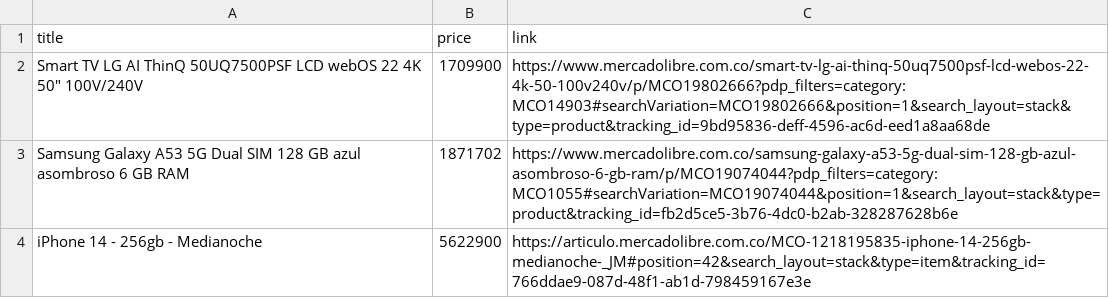
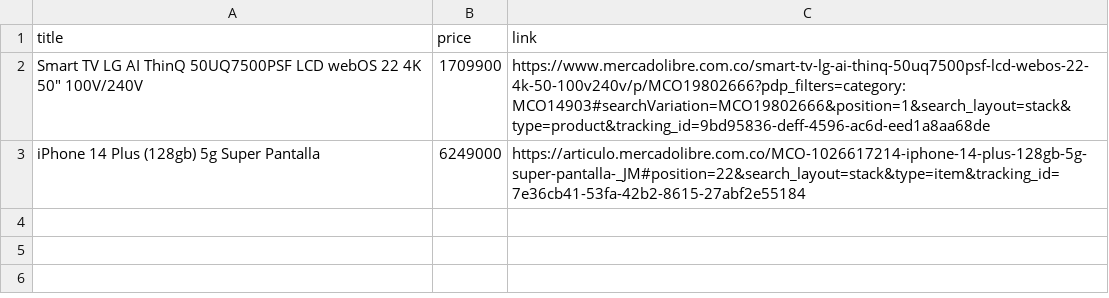
Before and after one commit to JavierTarazona06/SharpSight, a CSV file: src/comparisonList.csv, drawn as a sheet; removed rows and columns are numbered as before the commit, all else as after; the diff names each change by its address in the sheet, - before the commit and + after, or states it on an @@ line.

```diff
--- a/src/comparisonList.csv
+++ b/src/comparisonList.csv
-row 3: Samsung Galaxy A53 5G Dual SIM 128 GB azul asombroso 6 GB RAM | 1871702 | https://www.mercadolibre.com.co/samsung-galaxy-a53-5g-dual-sim-128-gb-azul-asombroso-6-gb-ram/p/MCO19074044?pdp_filters=category:MCO1055#searchVariation=MCO19074044&position=1&search_layout=stack&type=product&tracking_id=fb2d5ce5-3b76-4dc0-b2ab-328287628b6e
-row 4: iPhone 14 - 256gb - Medianoche | 5622900 | https://articulo.mercadolibre.com.co/MCO-1218195835-iphone-14-256gb-medianoche-_JM#position=42&search_layout=stack&type=item&tracking_id=766ddae9-087d-48f1-ab1d-798459167e3e
+row 3: iPhone 14 Plus (128gb) 5g Super Pantalla | 6249000 | https://articulo.mercadolibre.com.co/MCO-1026617214-iphone-14-plus-128gb-5g-super-pantalla-_JM#position=22&search_layout=stack&type=item&tracking_id=7e36cb41-53fa-42b2-8615-27abf2e55184
```
Also changed, not shown: src/productos.csv, src/wishList.csv.
